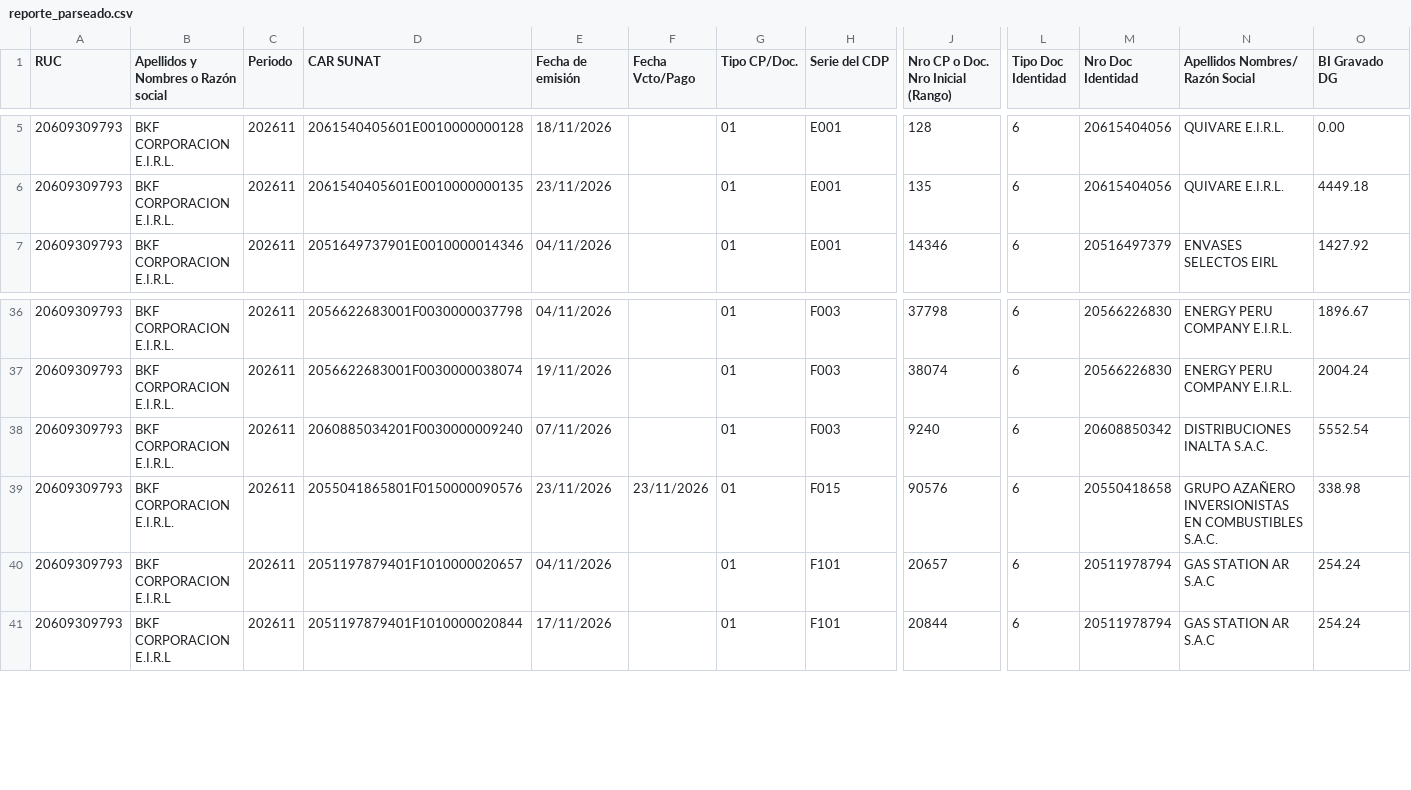
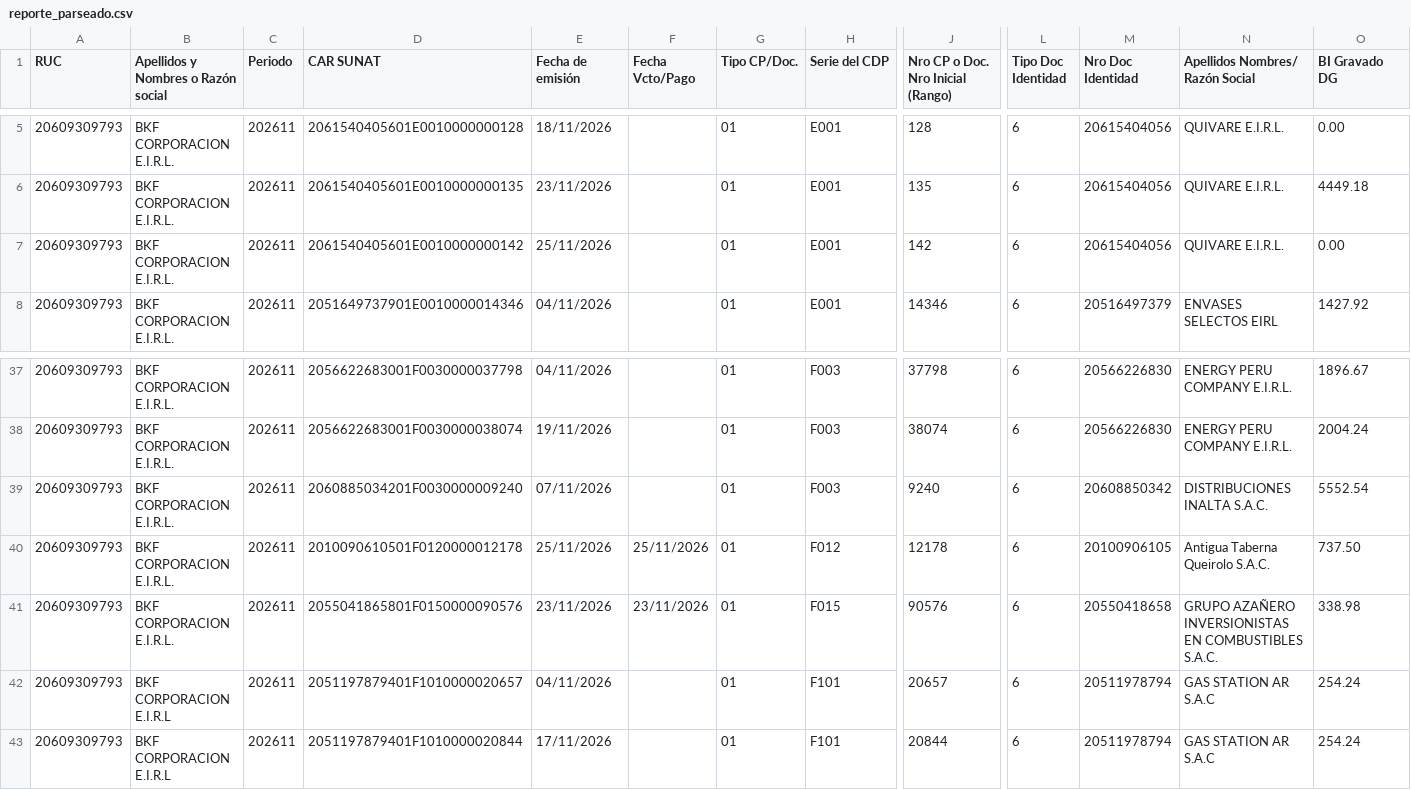
Before and after one commit to Aquivan/Claude, a CSV file: sire/20609309793/historico/202611/reporte_parseado.csv, drawn as a sheet; only a part is shown, gaps mark what is left out; rows hold the shown columns only; the diff names each change by its address in the sheet, - before the commit and + after, or states it on an @@ line.

```diff
--- a/sire/20609309793/historico/202611/reporte_parseado.csv
+++ b/sire/20609309793/historico/202611/reporte_parseado.csv
+row 7: 20609309793 | BKF CORPORACION E.I.R.L. | 202611 | 2061540405601E0010000000142 | 25/11/2026 |  | 01 | E001 | 142 | 6 | 20615404056 | QUIVARE E.I.R.L. | 0.00
+row 40: 20609309793 | BKF CORPORACION E.I.R.L. | 202611 | 2010090610501F0120000012178 | 25/11/2026 | 25/11/2026 | 01 | F012 | 12178 | 6 | 20100906105 | Antigua Taberna Queirolo S.A.C. | 737.50
```
Also changed, not shown: sire/20609309793/facturas.csv, sire/20609309793/historico/202611/compras_propuesta.csv, 12 other files.
